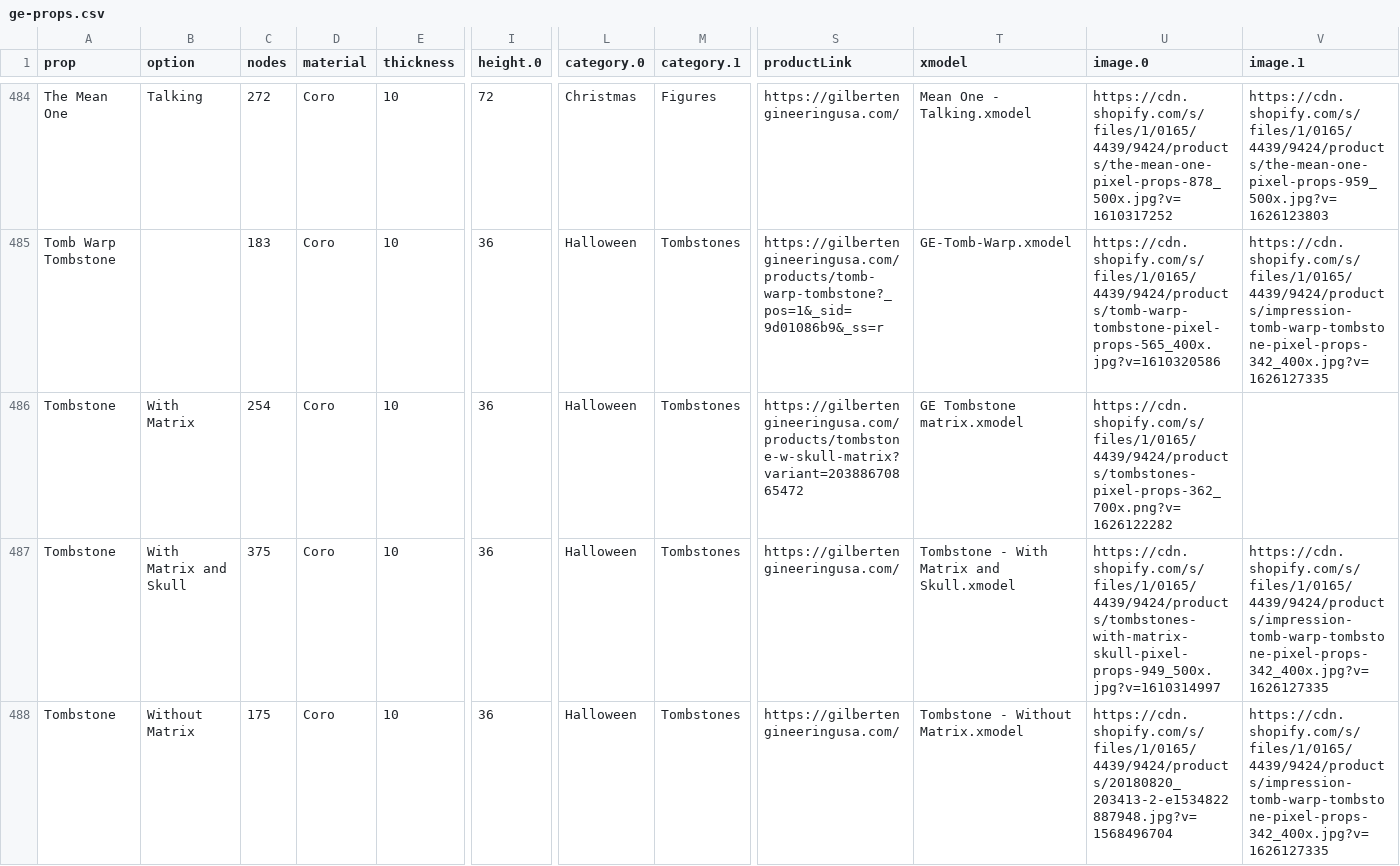
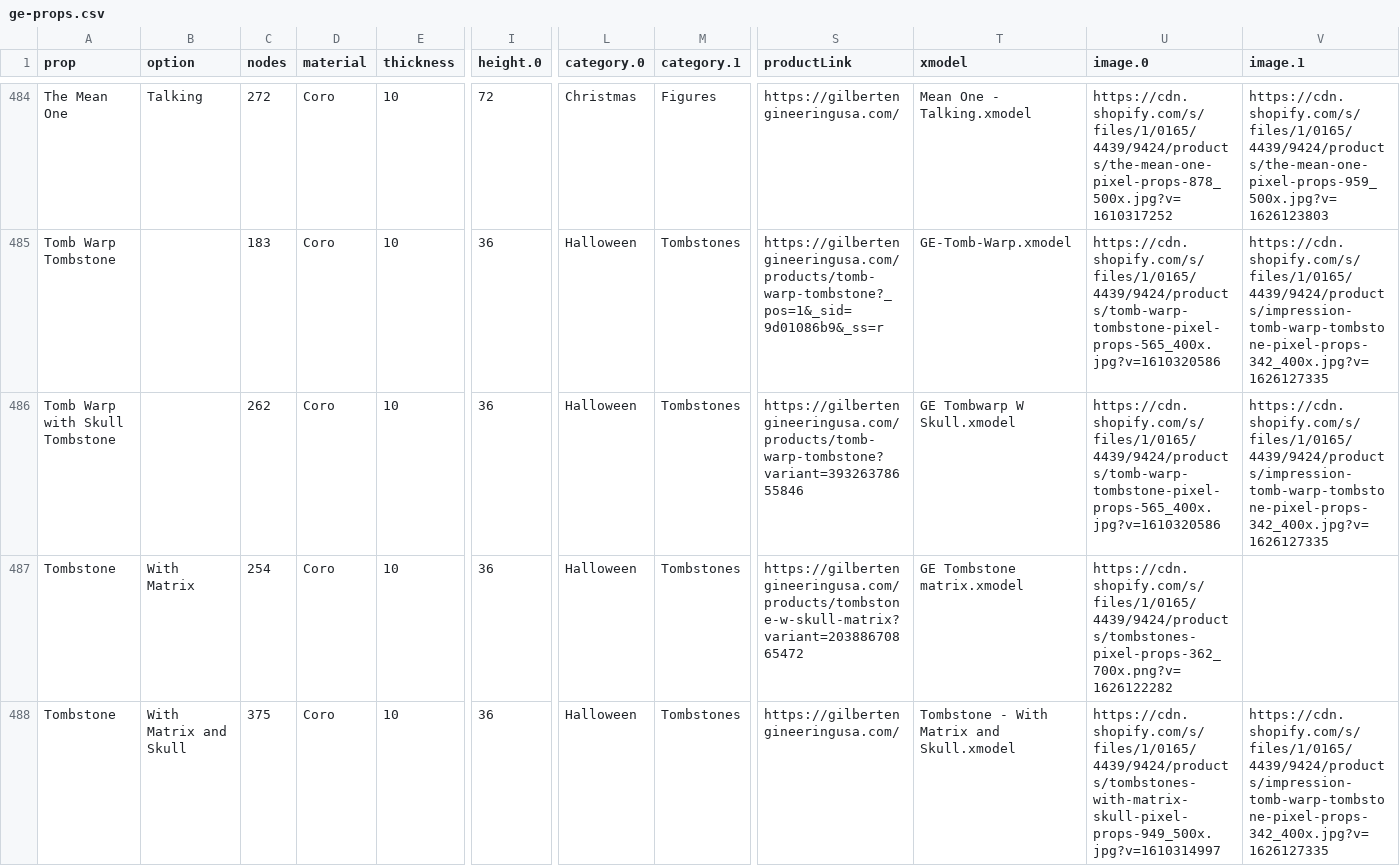
Before and after one commit to GEUSA/xmodels, a CSV file: ge-props.csv, drawn as a sheet; only a part is shown, gaps mark what is left out; the shorter side is filled out with more unchanged rows; rows hold the shown columns only; the diff names each change by its address in the sheet, - before the commit and + after, or states it on an @@ line.

Commit message:
Update ge-props.csv

```diff
--- a/ge-props.csv
+++ b/ge-props.csv
+row 486: Tomb Warp with Skull Tombstone |  | 262 | Coro | 10 | 36 | Halloween | Tombstones | https://gilbertengineeringusa.com/products/tomb-warp-tombstone?variant=39326378655846 | GE Tombwarp W Skull.xmodel | https://cdn.shopify.com/s/files/1/0165/4439/9424/products/tomb-warp-tombstone-pixel-props-565_400x.jpg?v=1610320586 | https://cdn.shopify.com/s/files/1/0165/4439/9424/products/impression-tomb-warp-tombstone-pixel-props-342_400x.jpg?v=1626127335
```
